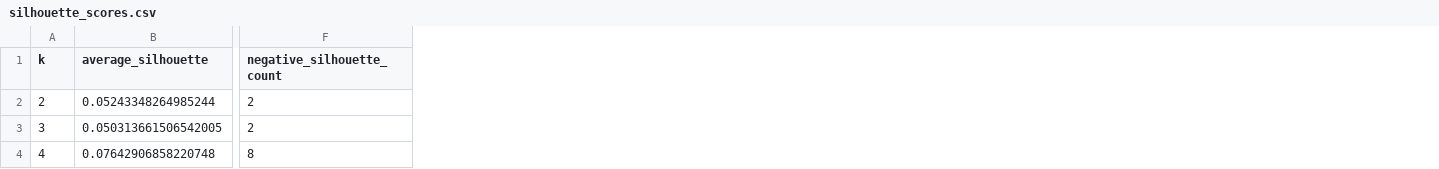
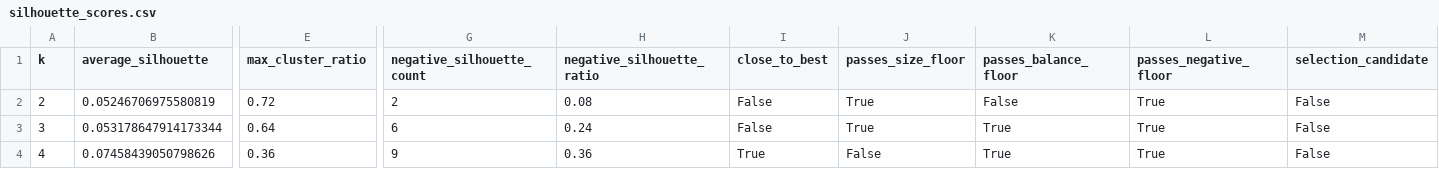
Before and after one commit to Georg11a/paper-clustering-380, a CSV file: docs/explorer/final/design_guidelines/context/kmeans/silhouette_scores.csv, drawn as a sheet; only a part is shown, gaps mark what is left out; addresses are those after the commit; the diff covers the shown part only; the diff names each change by its address in the sheet, - before the commit and + after, or states it on an @@ line.

Commit message:
Avoid tiny guideline clusters and expand legend

```diff
--- a/docs/explorer/final/design_guidelines/context/kmeans/silhouette_scores.csv
+++ b/docs/explorer/final/design_guidelines/context/kmeans/silhouette_scores.csv
+column E (max_cluster_ratio), rows 2-4: 0.72 | 0.64 | 0.36
+column H (negative_silhouette_ratio), rows 2-4: 0.08 | 0.24 | 0.36
+column I (close_to_best), rows 2-4: False | False | True
+column J (passes_size_floor), rows 2-4: True | True | False
+column K (passes_balance_floor), rows 2-4: False | True | True
+column L (passes_negative_floor), rows 2-4: all True
+column M (selection_candidate), rows 2-4: all False
-B2 (average_silhouette): 0.05243348264985244
+B2 (average_silhouette): 0.05246706975580819
-B3 (average_silhouette): 0.050313661506542005
+B3 (average_silhouette): 0.053178647914173344
-G3 (negative_silhouette_count): 2
+G3 (negative_silhouette_count): 6
-B4 (average_silhouette): 0.07642906858220748
+B4 (average_silhouette): 0.07458439050798626
-G4 (negative_silhouette_count): 8
+G4 (negative_silhouette_count): 9
```
Also changed, not shown: 3 edited cells elsewhere in this file, 9 other files.
